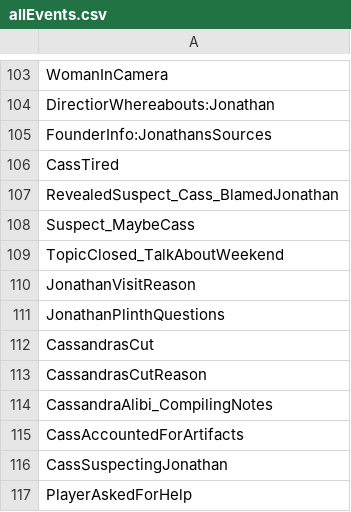
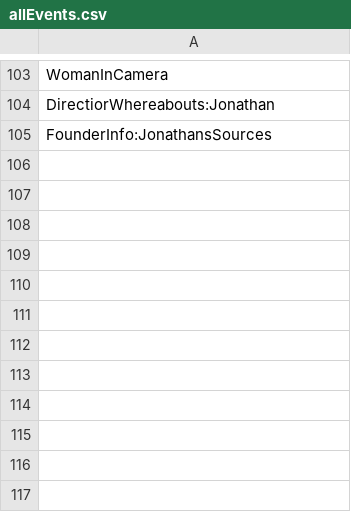
Before and after one commit to capacible/ay2023-2024-2nd-sem-cmsc-190-sp2-ccpapacible, a CSV file: Assets/Data/CSV/allEvents.csv, drawn as a sheet; only a part is shown, gaps mark what is left out.

```diff
--- a/Assets/Data/CSV/allEvents.csv
+++ b/Assets/Data/CSV/allEvents.csv
@@ -105,13 +105 @@ DirectiorWhereabouts:Jonathan
 FounderInfo:JonathansSources
-CassTired
-RevealedSuspect_Cass_BlamedJonathan
-Suspect_MaybeCass
-TopicClosed_TalkAboutWeekend
-JonathanVisitReason
-JonathanPlinthQuestions
-CassandrasCut
-CassandrasCutReason
-CassandraAlibi_CompilingNotes
-CassAccountedForArtifacts
-CassSuspectingJonathan
-PlayerAskedForHelp
```
Also changed, not shown: Assets/Data/CSV/allTopics.csv, Assets/Data/CSV/dialogue/dialogueJonathan.csv, 31 other files.
